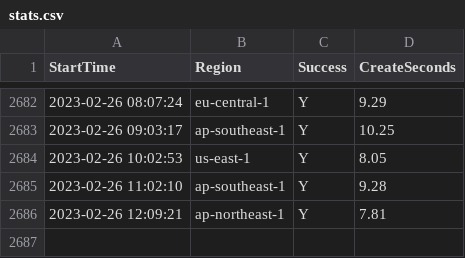
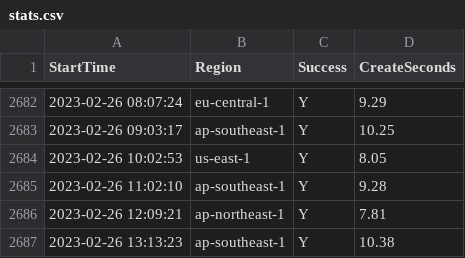
Before and after one commit to disksing/oh-my-tidbcloud, a CSV file: stats.csv, drawn as a sheet; only a part is shown, gaps mark what is left out; the diff names each change by its address in the sheet, - before the commit and + after, or states it on an @@ line.

```diff
--- a/stats.csv
+++ b/stats.csv
+row 2687: 2023-02-26 13:13:23 | ap-southeast-1 | Y | 10.38
```
Also changed, not shown: 1 other file.
